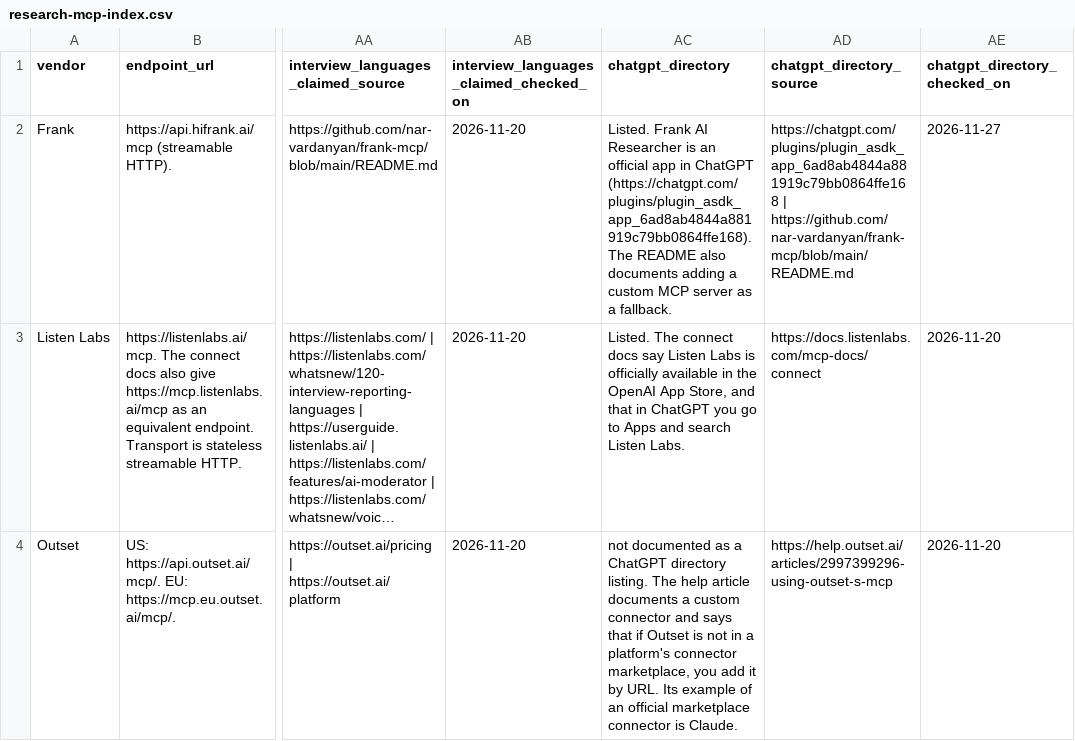
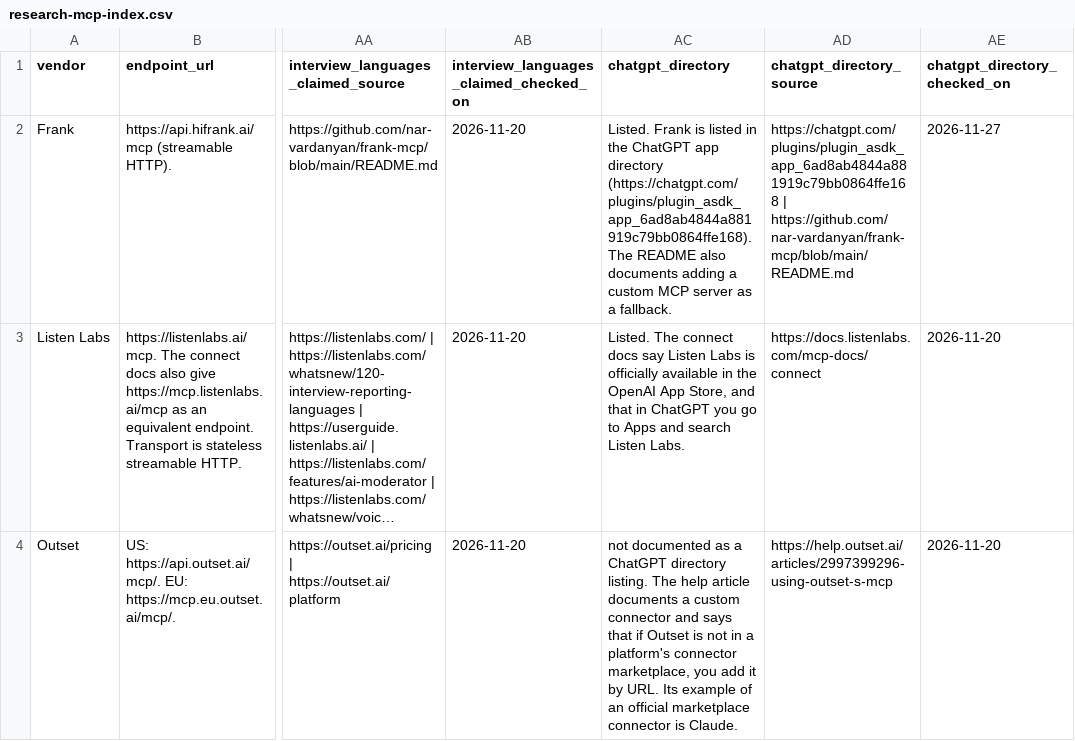
Before and after one commit to nar-vardanyan/frank-mcp, a CSV file: data/research-mcp-index.csv, drawn as a sheet; only a part is shown, gaps mark what is left out; long unchanged cells end in …; the diff names each change by its address in the sheet, - before the commit and + after, or states it on an @@ line.

Commit message:
Docs: ChatGPT app wording fix, plus app line on industry and role FAQs (#87)
Replace 'official app' wording with 'available as an app in ChatGPT' / 'listed in the ChatGPT app directory', use the listing name Frank in app steps, and add the app line to the shared ChatGPT or Claude FAQ on 29 industry, role and use-case pages (visible text and JSON-LD together).

```diff
--- a/data/research-mcp-index.csv
+++ b/data/research-mcp-index.csv
-AC2 (chatgpt_directory): Listed. Frank AI Researcher is an official app in ChatGPT (https://chatgpt.com/plugins/plugin_asdk_app_6ad8ab4844a881919c79bb0864ffe168). The…
+AC2 (chatgpt_directory): Listed. Frank is listed in the ChatGPT app directory (https://chatgpt.com/plugins/plugin_asdk_app_6ad8ab4844a881919c79bb0864ffe168). The…
```
Also changed, not shown: 41 other files.
